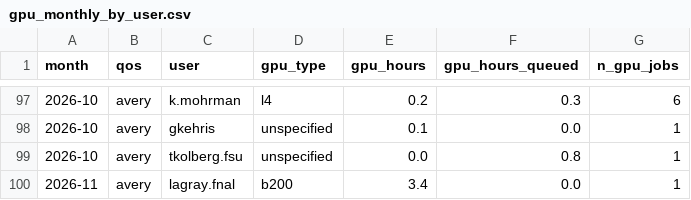
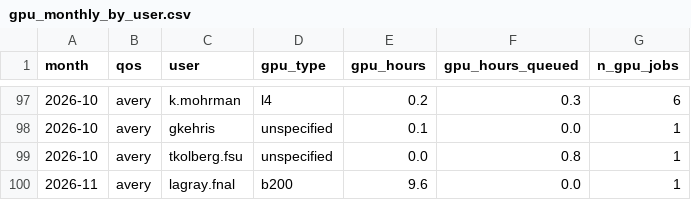
Before and after one commit to sgnoohc/hpg_librarian, a CSV file: gpu_usage/gpu_monthly_by_user.csv, drawn as a sheet; only a part is shown, gaps mark what is left out.

```diff
--- a/gpu_usage/gpu_monthly_by_user.csv
+++ b/gpu_usage/gpu_monthly_by_user.csv
@@ -99,2 +99,2 @@ month,qos,user,gpu_type,gpu_hours,gpu_hours_queued,n_gpu_jobs
 2026-10,avery,tkolberg.fsu,unspecified,0.0,0.8,1
-2026-11,avery,lagray.fnal,b200,3.4,0.0,1
+2026-11,avery,lagray.fnal,b200,9.6,0.0,1
```
Also changed, not shown: gpu_usage/gpu_monthly.csv, 4 other files.
